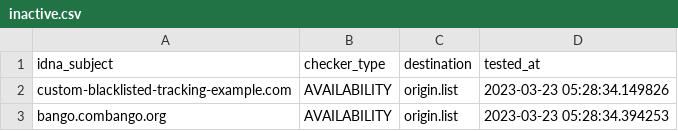
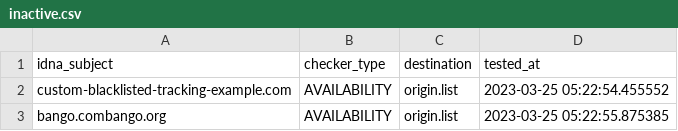
Before and after one commit to dead-hosts/Basic-tracking-list_web_disconnect.me, a CSV file: .pyfunceble/inactive.csv, drawn as a sheet.

Commit message:
[Final/Result][Dead-Hosts::Basic-tracking-list_web_disconnect.me] [GHA skip]
Vq8cwwU1ImV1DOIu5eR3ZG4I

```diff
--- a/.pyfunceble/inactive.csv
+++ b/.pyfunceble/inactive.csv
@@ -1,3 +1,3 @@
 idna_subject,checker_type,destination,tested_at
-custom-blacklisted-tracking-example.com,AVAILABILITY,origin.list,2023-03-23 05:28:34.149826
-bango.combango.org,AVAILABILITY,origin.list,2023-03-23 05:28:34.394253
+custom-blacklisted-tracking-example.com,AVAILABILITY,origin.list,2023-03-25 05:22:54.455552
+bango.combango.org,AVAILABILITY,origin.list,2023-03-25 05:22:55.875385
```
Also changed, not shown: 9 other files.
